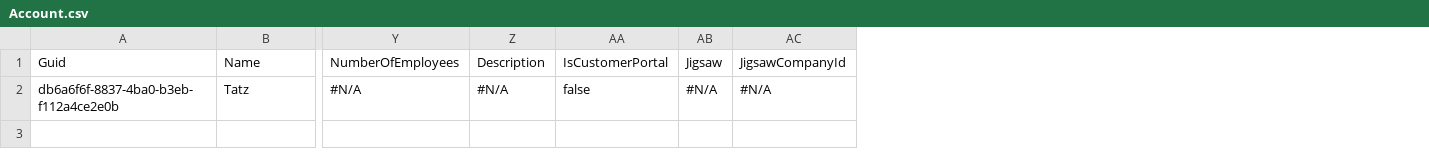
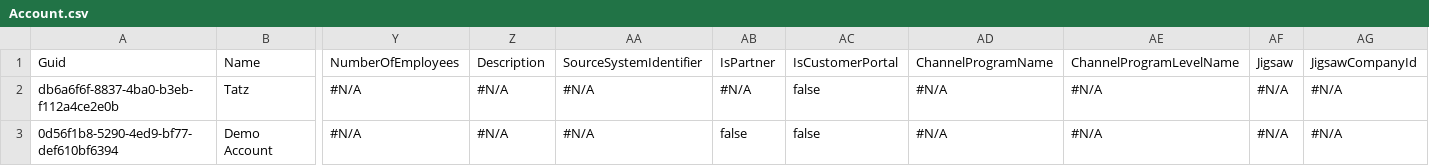
Before and after one commit to jjoannow/Demo2025, a CSV file: data/Account.csv, drawn as a sheet; only a part is shown, gaps mark what is left out; rows hold the shown columns only; the diff names each change by its address in the sheet, - before the commit and + after, or states it on an @@ line.

Commit message:
Data

```diff
--- a/data/Account.csv
+++ b/data/Account.csv
+column AA, rows 1-2: SourceSystemIdentifier | #N/A
+column AB, rows 1-2: IsPartner | #N/A
+column AD, rows 1-2: ChannelProgramName | #N/A
+column AE, rows 1-2: ChannelProgramLevelName | #N/A
+row 3: 0d56f1b8-5290-4ed9-bf77-def610bf6394 | Demo Account | #N/A | #N/A | #N/A | false | false | #N/A | #N/A | #N/A | #N/A
```
